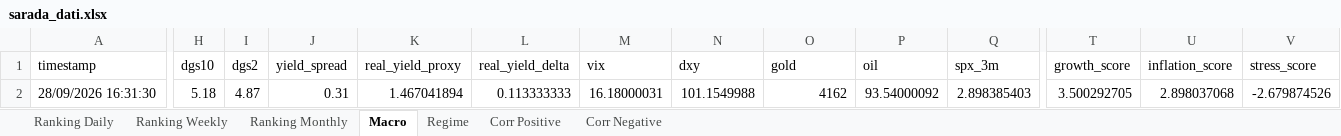
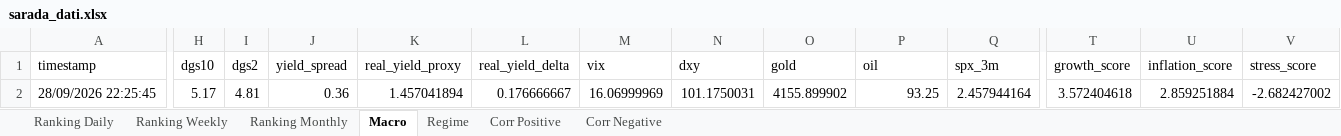
Before and after one commit to giapal96-star/jennifer-trading-dashbord, an Excel workbook: docs/sarada_dati.xlsx, sheet Macro, drawn as a sheet; only a part is shown, gaps mark what is left out; values as stored, in another font and other column widths than the file's, no borders; the diff covers the shown part only; the diff names each change by its address in the sheet, - before the commit and + after, or states it on an @@ line.

```diff
--- a/docs/sarada_dati.xlsx (sheet Macro)
+++ b/docs/sarada_dati.xlsx (sheet Macro)
-A2 (timestamp): 28/09/2026 16:31:30
+A2 (timestamp): 28/09/2026 22:25:45
-H2 (dgs10): 5.18
+H2 (dgs10): 5.17
-I2 (dgs2): 4.87
+I2 (dgs2): 4.81
-J2 (yield_spread): 0.31
+J2 (yield_spread): 0.36
-K2 (real_yield_proxy): 1.467041894
+K2 (real_yield_proxy): 1.457041894
-L2 (real_yield_delta): 0.113333333
+L2 (real_yield_delta): 0.176666667
-M2 (vix): 16.18000031
+M2 (vix): 16.06999969
-N2 (dxy): 101.1549988
+N2 (dxy): 101.1750031
-O2 (gold): 4162
+O2 (gold): 4155.899902
-P2 (oil): 93.54000092
+P2 (oil): 93.25
-Q2 (spx_3m): 2.898385403
+Q2 (spx_3m): 2.457944164
-T2 (growth_score): 3.500292705
+T2 (growth_score): 3.572404618
-U2 (inflation_score): 2.898037068
+U2 (inflation_score): 2.859251884
-V2 (stress_score): -2.679874526
+V2 (stress_score): -2.682427002
```
Also changed, not shown: 7 edited cells elsewhere in this sheet, sheet Ranking Daily, sheet Ranking Weekly, sheet Ranking Monthly, sheet Corr Positive, sheet Regime, 2 other files.
